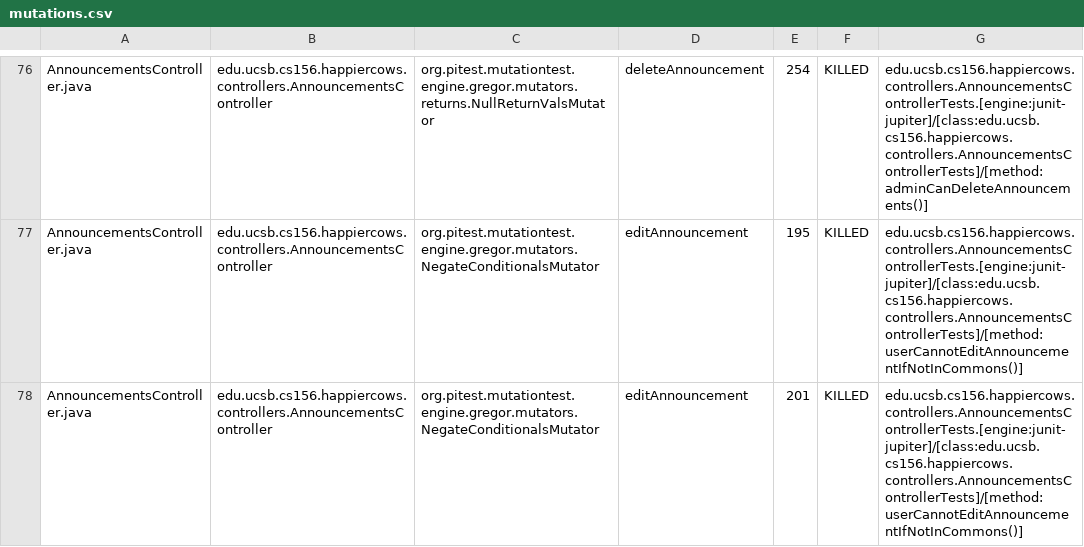
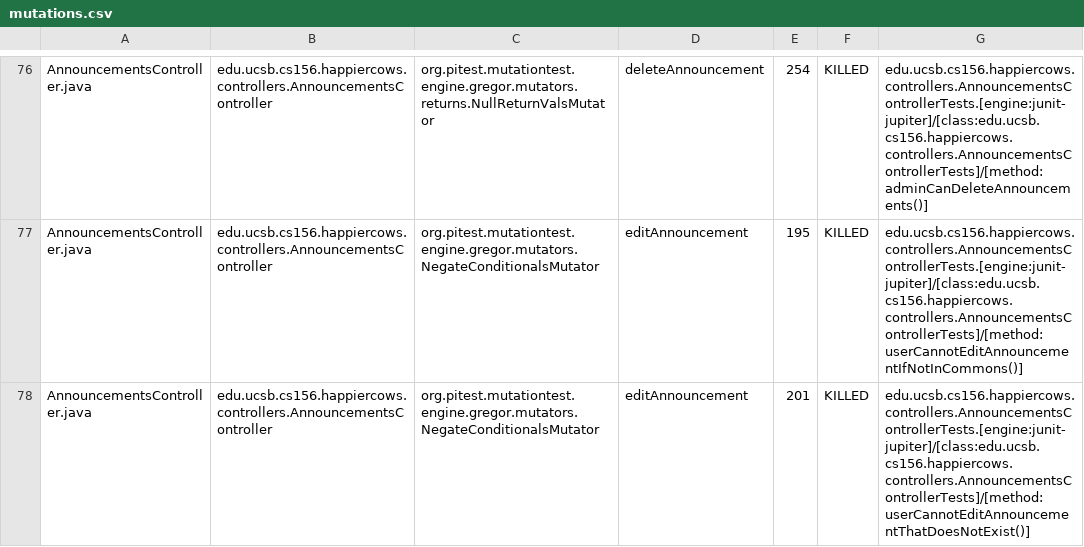
Before and after one commit to ucsb-cs156-s26/proj-happycows-s26-15, a CSV file: prs/53/pitest/mutations.csv, drawn as a sheet; only a part is shown, gaps mark what is left out; the diff covers the shown part only.

Commit message:
Deploying to gh-pages from @ ucsb-cs156-s26/proj-happycows-s26-15@b982a3b024ae9a2bf8a4125e62738ba7b4f580e8 🚀

```diff
--- a/prs/53/pitest/mutations.csv
+++ b/prs/53/pitest/mutations.csv
@@ -77,2 +77,2 @@ AnnouncementsController.java,edu.ucsb.cs156.happiercows.controllers.Announcement
 AnnouncementsController.java,edu.ucsb.cs156.happiercows.controllers.AnnouncementsController,org.pitest.mutationtest.engine.gregor.mutators.NegateConditionalsMutator,editAnnouncement,195,KILLED,edu.ucsb.cs156.happiercows.controllers.AnnouncementsControllerTests.[engine:junit-jupiter]/[class:edu.ucsb.cs156.happiercows.controllers.AnnouncementsControllerTests]/[method:userCannotEditAnnouncementIfNotInCommons()]
-AnnouncementsController.java,edu.ucsb.cs156.happiercows.controllers.AnnouncementsController,org.pitest.mutationtest.engine.gregor.mutators.NegateConditionalsMutator,editAnnouncement,201,KILLED,edu.ucsb.cs156.happiercows.controllers.AnnouncementsControllerTests.[engine:junit-jupiter]/[class:edu.ucsb.cs156.happiercows.controllers.AnnouncementsControllerTests]/[method:userCannotEditAnnouncementIfNotInCommons()]
+AnnouncementsController.java,edu.ucsb.cs156.happiercows.controllers.AnnouncementsController,org.pitest.mutationtest.engine.gregor.mutators.NegateConditionalsMutator,editAnnouncement,201,KILLED,edu.ucsb.cs156.happiercows.controllers.AnnouncementsControllerTests.[engine:junit-jupiter]/[class:edu.ucsb.cs156.happiercows.controllers.AnnouncementsControllerTests]/[method:userCannotEditAnnouncementThatDoesNotExist()]
```
Also changed, not shown: 23 edited cells elsewhere in this file, 53 other files.
